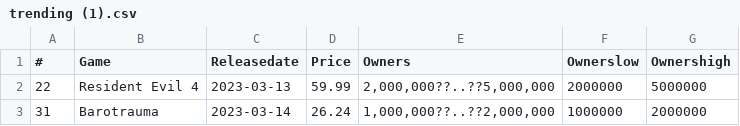
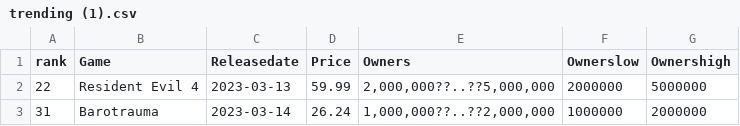
Before and after one commit to memoriahu/cgt370-steamdatasorted, a CSV file: trending (1).csv, drawn as a sheet; only a part is shown.

Commit message:
Update trending (1).csv

```diff
--- a/trending (1).csv
+++ b/trending (1).csv
@@ -1,2 +1,2 @@
-#,Game,Releasedate,Price,Owners,Ownerslow,Ownershigh
+rank,Game,Releasedate,Price,Owners,Ownerslow,Ownershigh
 22,Resident Evil 4,2023-03-13,59.99 ,"2,000,000??..??5,000,000",2000000,5000000
```
